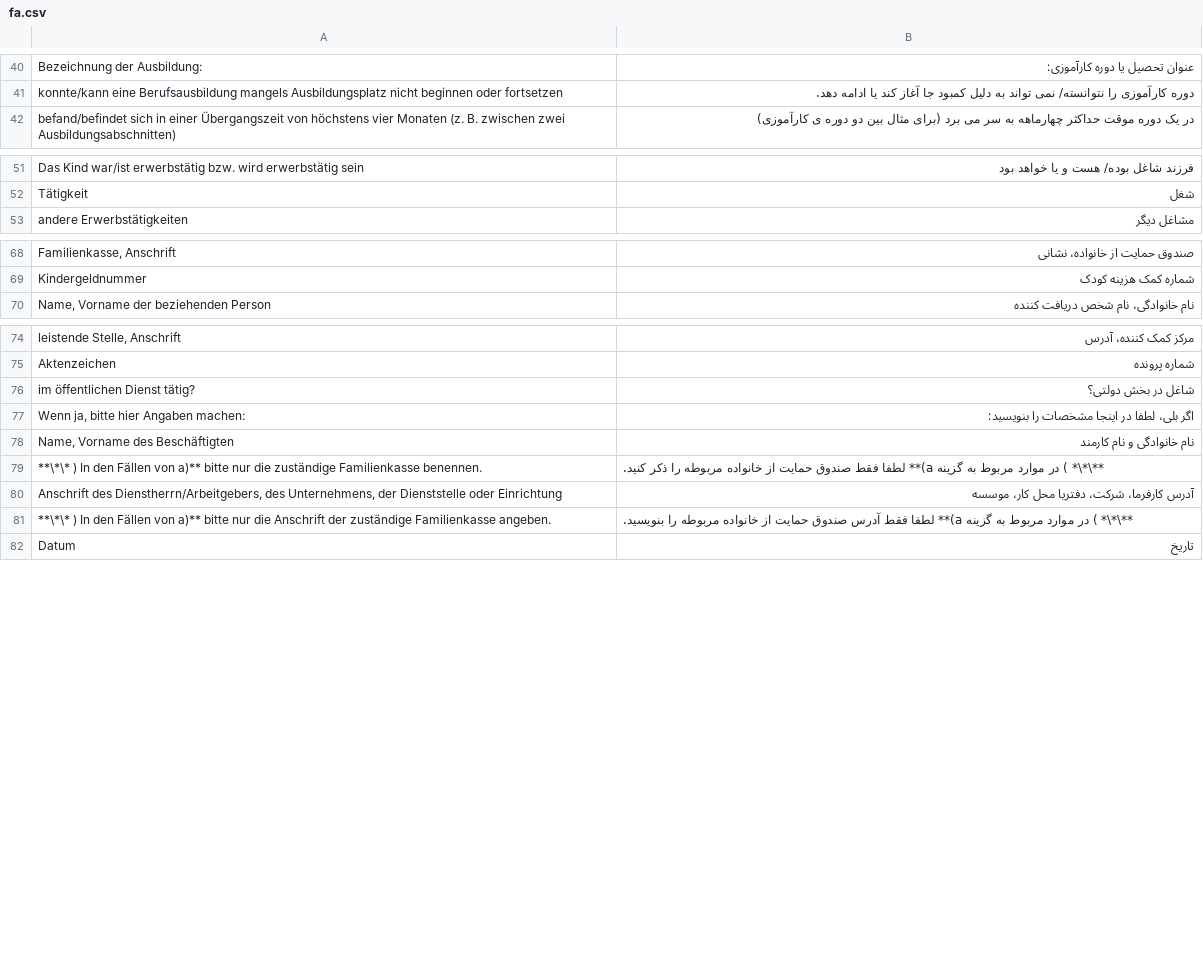
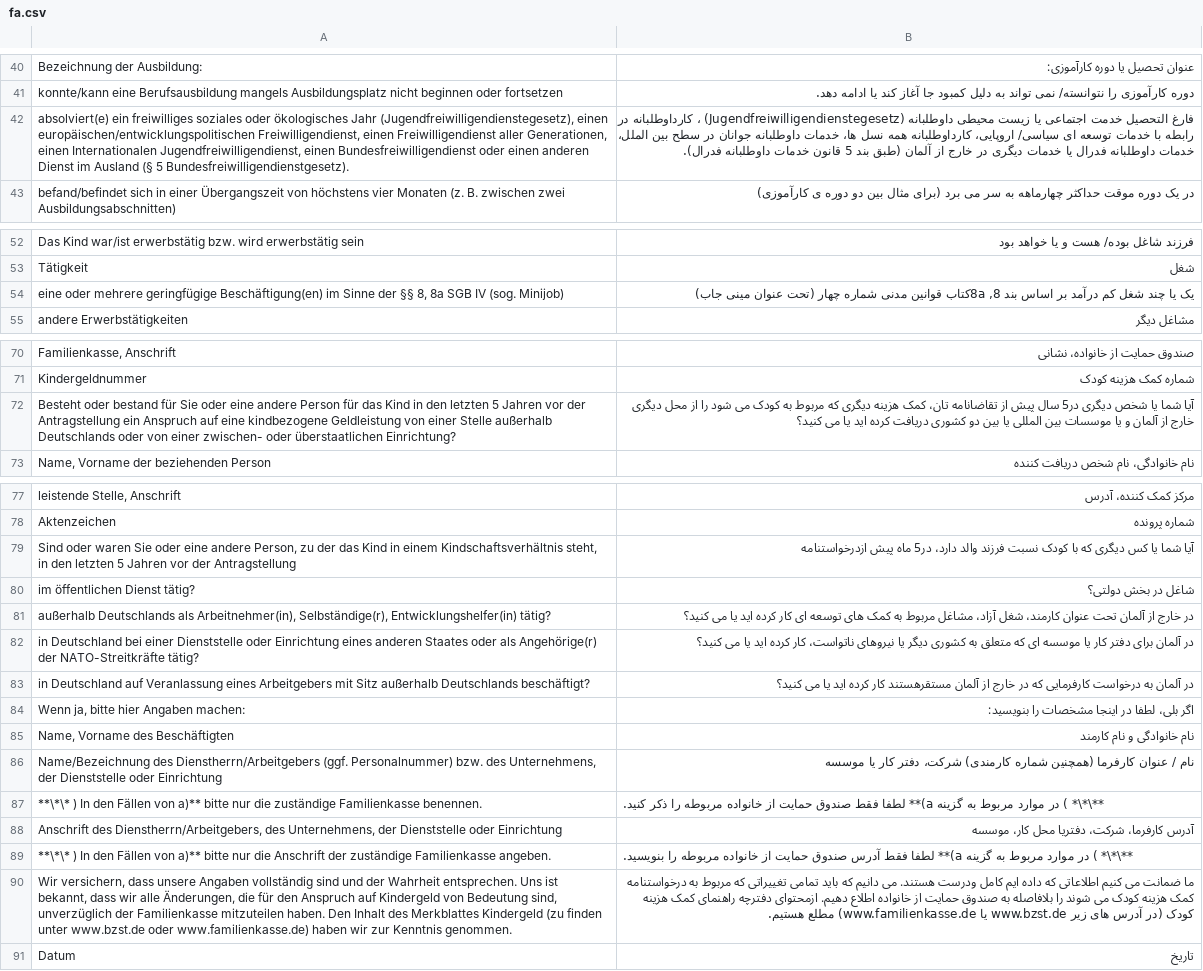
Before and after one commit to kub-berlin/formularprojekt, a CSV file: data/KG1/fa.csv, drawn as a sheet; only a part is shown, gaps mark what is left out; the diff names each change by its address in the sheet, - before the commit and + after, or states it on an @@ line.

```diff
--- a/data/KG1/fa.csv
+++ b/data/KG1/fa.csv
+row 42: absolviert(e) ein freiwilliges soziales oder ökologisches Jahr (Jugendfreiwilligendienstegesetz), einen europäischen/entwicklungspolitischen Freiwilligendienst, einen Freiwilligendienst aller Generationen, einen Internationalen Jugendfreiwilligendienst, einen Bundesfreiwilligendienst oder einen anderen Dienst im Ausland (§ 5 Bundesfreiwilligendienstgesetz). | فارغ التحصیل خدمت اجتماعی یا زیست محیطی داوطلبانه (Jugendfreiwilligendienstegesetz) ، کارداوطلبانه در رابطه با خدمات توسعه ای سیاسی/ اروپایی، کارداوطلبانه همه نسل ها، خدمات داوطلبانه جوانان در سطح بین الملل، خدمات داوطلبانه فدرال یا خدمات دیگری در خارج از آلمان (طبق بند 5 قانون خدمات داوطلبانه فدرال).
+row 54: eine oder mehrere geringfügige Beschäftigung(en) im Sinne der §§ 8, 8a SGB IV (sog. Minijob) | یک یا چند شغل کم درآمد بر اساس بند 8, 8aکتاب قوانین مدنی شماره چهار (تحت عنوان مینی جاب)
+row 72: Besteht oder bestand für Sie oder eine andere Person für das Kind in den letzten 5 Jahren vor der Antragstellung ein Anspruch auf eine kindbezogene Geldleistung von einer Stelle außerhalb Deutschlands oder von einer zwischen- oder überstaatlichen Einrichtung? | آیا شما یا شخص دیگری در5 سال پیش از تقاضانامه تان، کمک هزینه دیگری که مربوط به کودک می شود را از محل دیگری خارج از آلمان و یا موسسات بین المللی یا بین دو کشوری دریافت کرده اید یا می کنید؟
+row 79: Sind oder waren Sie oder eine andere Person, zu der das Kind in einem Kindschaftsverhältnis steht, in den letzten 5 Jahren vor der Antragstellung | آیا شما یا کس دیگری که با کودک نسبت فرزند والد دارد، در5 ماه پیش ازدرخواستنامه
+row 81: außerhalb Deutschlands als Arbeitnehmer(in), Selbständige(r), Entwicklungshelfer(in) tätig? | در خارج از آلمان تحت عنوان کارمند، شغل آزاد، مشاغل مربوط به کمک های توسعه ای کار کرده اید یا می کنید؟
+row 82: in Deutschland bei einer Dienststelle oder Einrichtung eines anderen Staates oder als Angehörige(r) der NATO-Streitkräfte tätig? | در آلمان برای دفتر کار یا موسسه ای که متعلق به کشوری دیگر یا نیروهای ناتواست، کار کرده اید یا می کنید؟
+row 83: in Deutschland auf Veranlassung eines Arbeitgebers mit Sitz außerhalb Deutschlands beschäftigt? | در آلمان به درخواست کارفرمایی که در خارج از آلمان مستقرهستند کار کرده اید یا می کنید؟
+row 86: Name/Bezeichnung des Dienstherrn/Arbeitgebers (ggf. Personalnummer) bzw. des Unternehmens, der Dienststelle oder Einrichtung | نام / عنوان کارفرما (همچنین شماره کارمندی) شرکت، دفتر کار یا موسسه
+row 90: Wir versichern, dass unsere Angaben vollständig sind und der Wahrheit entsprechen. Uns ist bekannt, dass wir alle Änderungen, die für den Anspruch auf Kindergeld von Bedeutung sind, unverzüglich der Familienkasse mitzuteilen haben. Den Inhalt des Merkblattes Kindergeld (zu finden unter www.bzst.de oder www.familienkasse.de) haben wir zur Kenntnis genommen. | ما ضمانت می کنیم اطلاعاتی که داده ایم کامل ودرست هستند. می دانیم که باید تمامی تغییراتی که مربوط به درخواستنامه کمک هزینه کودک می شوند را بلافاصله به صندوق حمایت از خانواده اطلاع دهیم. ازمحتوای دفترچه راهنمای کمک هزینه کودک (در آدرس های زیر www.bzst.de یا www.familienkasse.de) مطلع هستیم.
```
Also changed, not shown: data/WBS-Einkommen/ru.csv, data/WBS/fa.csv, 2 other files.
